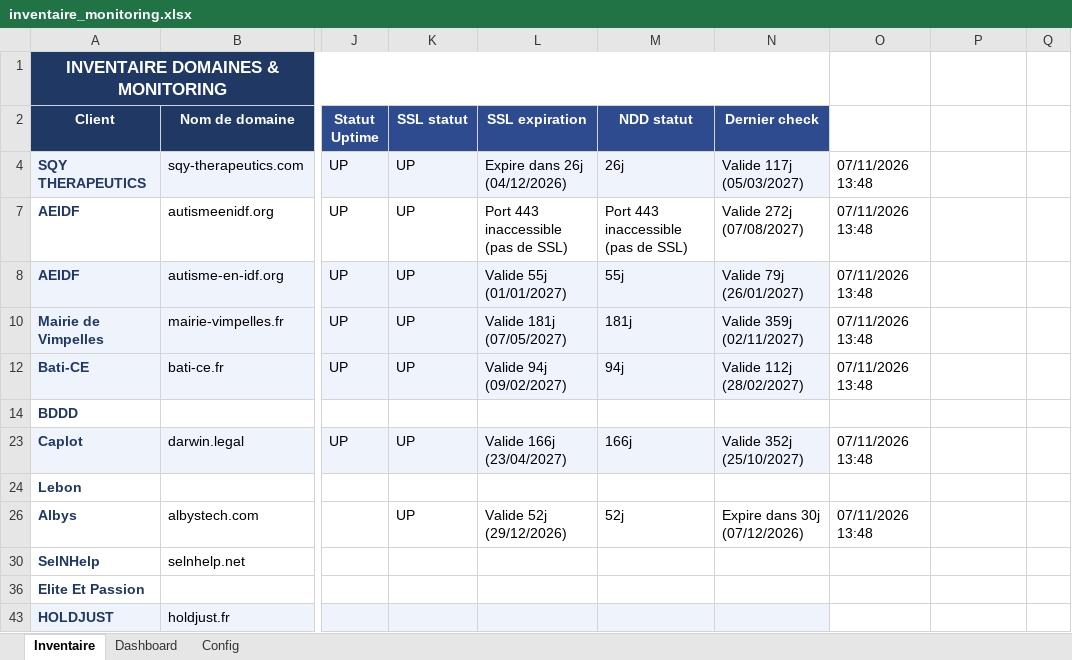
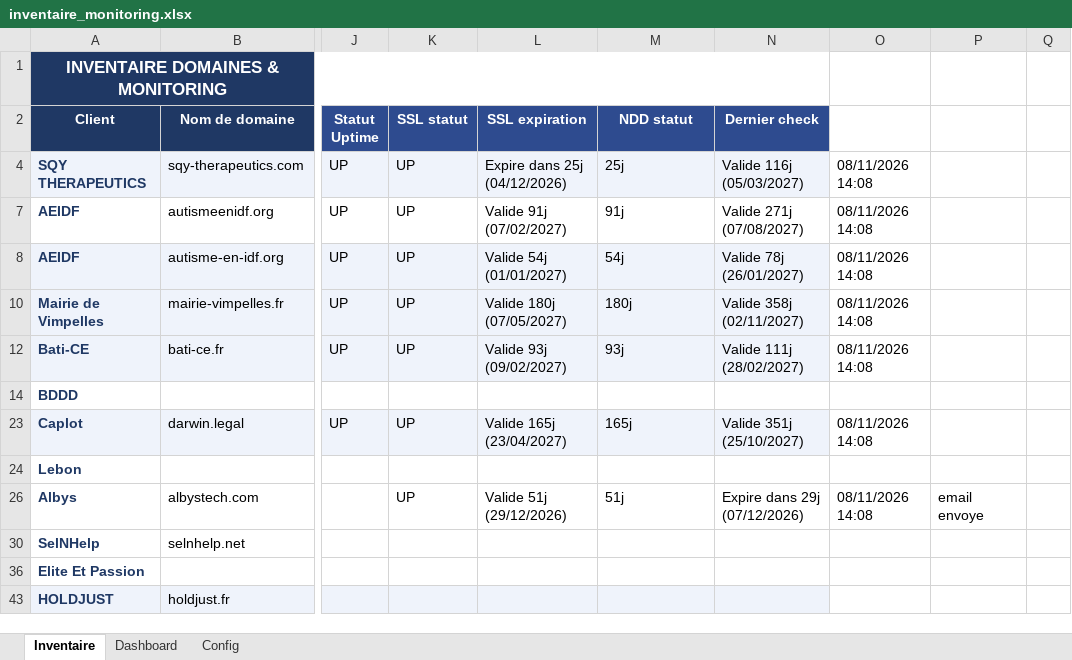
Before and after one commit to Axel-DosSantos/monitoring-sites, an Excel workbook: inventaire_monitoring.xlsx, sheet Inventaire, drawn as a sheet; only a part is shown, gaps mark what is left out; values as stored, in another font and other column widths than the file's, no borders; the diff names each change by its address in the sheet, - before the commit and + after, or states it on an @@ line.

```diff
--- a/inventaire_monitoring.xlsx (sheet Inventaire)
+++ b/inventaire_monitoring.xlsx (sheet Inventaire)
-L4 (SSL expiration): Expire dans 26j (04/12/2026)
+L4 (SSL expiration): Expire dans 25j (04/12/2026)
-M4 (NDD statut): 26j
+M4 (NDD statut): 25j
-N4 (Dernier check): Valide 117j (05/03/2027)
+N4 (Dernier check): Valide 116j (05/03/2027)
-O4: 07/11/2026 13:48
+O4: 08/11/2026 14:08
-L7 (SSL expiration): Port 443 inaccessible (pas de SSL)
+L7 (SSL expiration): Valide 91j (07/02/2027)
-M7 (NDD statut): Port 443 inaccessible (pas de SSL)
+M7 (NDD statut): 91j
-N7 (Dernier check): Valide 272j (07/08/2027)
+N7 (Dernier check): Valide 271j (07/08/2027)
-O7:O8: 07/11/2026 13:48
+O7:O8: 08/11/2026 14:08
-L8 (SSL expiration): Valide 55j (01/01/2027)
+L8 (SSL expiration): Valide 54j (01/01/2027)
-M8 (NDD statut): 55j
+M8 (NDD statut): 54j
-N8 (Dernier check): Valide 79j (26/01/2027)
+N8 (Dernier check): Valide 78j (26/01/2027)
-L10 (SSL expiration): Valide 181j (07/05/2027)
+L10 (SSL expiration): Valide 180j (07/05/2027)
-M10 (NDD statut): 181j
+M10 (NDD statut): 180j
-N10 (Dernier check): Valide 359j (02/11/2027)
+N10 (Dernier check): Valide 358j (02/11/2027)
-O10: 07/11/2026 13:48
+O10: 08/11/2026 14:08
-L12 (SSL expiration): Valide 94j (09/02/2027)
+L12 (SSL expiration): Valide 93j (09/02/2027)
-M12 (NDD statut): 94j
+M12 (NDD statut): 93j
-N12 (Dernier check): Valide 112j (28/02/2027)
+N12 (Dernier check): Valide 111j (28/02/2027)
-O12: 07/11/2026 13:48
+O12: 08/11/2026 14:08
-L23 (SSL expiration): Valide 166j (23/04/2027)
+L23 (SSL expiration): Valide 165j (23/04/2027)
-M23 (NDD statut): 166j
+M23 (NDD statut): 165j
-N23 (Dernier check): Valide 352j (25/10/2027)
+N23 (Dernier check): Valide 351j (25/10/2027)
-O23: 07/11/2026 13:48
+O23: 08/11/2026 14:08
-L26 (SSL expiration): Valide 52j (29/12/2026)
+L26 (SSL expiration): Valide 51j (29/12/2026)
-M26 (NDD statut): 52j
+M26 (NDD statut): 51j
-N26 (Dernier check): Expire dans 30j (07/12/2026)
+N26 (Dernier check): Expire dans 29j (07/12/2026)
-O26: 07/11/2026 13:48
+O26: 08/11/2026 14:08
-P26: (empty)
+P26: email envoye
```
Also changed, not shown: hidden cells, 3 other files.
